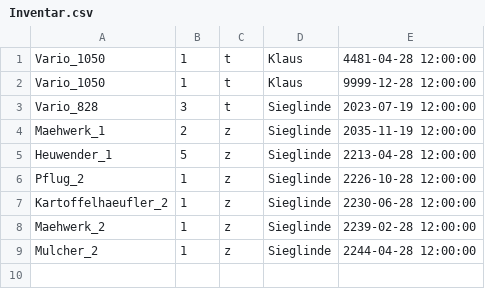
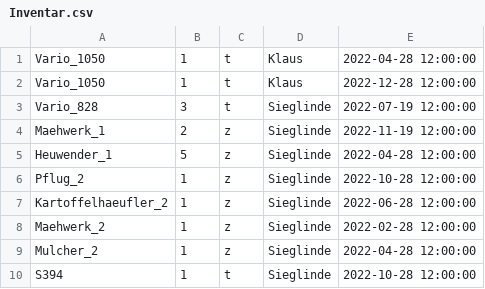
Before and after one commit to nhatlam96/gui-xtraktor, a CSV file: resources/csv/Inventar.csv, drawn as a sheet.

```diff
--- a/resources/csv/Inventar.csv
+++ b/resources/csv/Inventar.csv
@@ -1,9 +1,10 @@
-Vario_1050,1,t,Klaus,4481-04-28 12:00:00
-Vario_1050,1,t,Klaus,9999-12-28 12:00:00
-Vario_828,3,t,Sieglinde,2023-07-19 12:00:00
-Maehwerk_1,2,z,Sieglinde,2035-11-19 12:00:00
-Heuwender_1,5,z,Sieglinde,2213-04-28 12:00:00
-Pflug_2,1,z,Sieglinde,2226-10-28 12:00:00
-Kartoffelhaeufler_2,1,z,Sieglinde,2230-06-28 12:00:00
-Maehwerk_2,1,z,Sieglinde,2239-02-28 12:00:00
-Mulcher_2,1,z,Sieglinde,2244-04-28 12:00:00
+Vario_1050,1,t,Klaus,2022-04-28 12:00:00
+Vario_1050,1,t,Klaus,2022-12-28 12:00:00
+Vario_828,3,t,Sieglinde,2022-07-19 12:00:00
+Maehwerk_1,2,z,Sieglinde,2022-11-19 12:00:00
+Heuwender_1,5,z,Sieglinde,2022-04-28 12:00:00
+Pflug_2,1,z,Sieglinde,2022-10-28 12:00:00
+Kartoffelhaeufler_2,1,z,Sieglinde,2022-06-28 12:00:00
+Maehwerk_2,1,z,Sieglinde,2022-02-28 12:00:00
+Mulcher_2,1,z,Sieglinde,2022-04-28 12:00:00
+S394,1,t,Sieglinde,2022-10-28 12:00:00
```
Also changed, not shown: resources/csv/Bidders.csv, resources/csv/Zubehör.csv, 11 other files.
